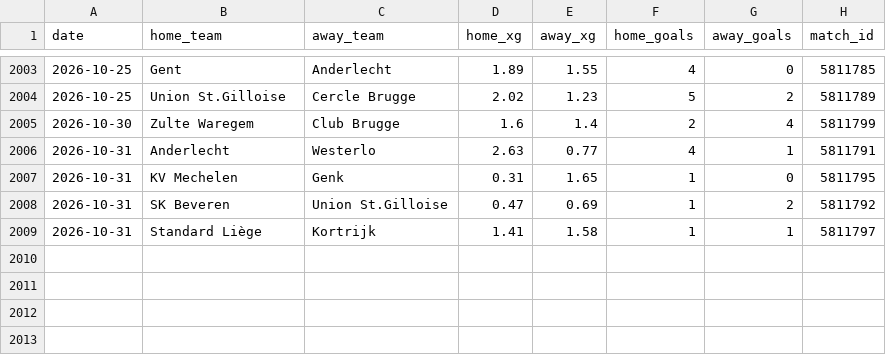
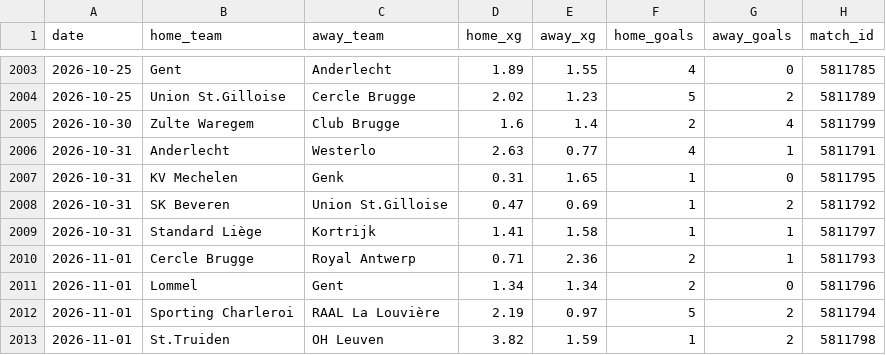
Before and after one commit to AVanneste/sports-analytics-platform, a CSV file: Football/data/raw/xg/Belgium.csv, drawn as a sheet; only a part is shown, gaps mark what is left out; the diff names each change by its address in the sheet, - before the commit and + after, or states it on an @@ line.

```diff
--- a/Football/data/raw/xg/Belgium.csv
+++ b/Football/data/raw/xg/Belgium.csv
+row 2010: 2026-11-01 | Cercle Brugge | Royal Antwerp | 0.71 | 2.36 | 2 | 1 | 5811793
+row 2011: 2026-11-01 | Lommel | Gent | 1.34 | 1.34 | 2 | 0 | 5811796
+row 2012: 2026-11-01 | Sporting Charleroi | RAAL La Louvière | 2.19 | 0.97 | 5 | 2 | 5811794
+row 2013: 2026-11-01 | St.Truiden | OH Leuven | 3.82 | 1.59 | 1 | 2 | 5811798
```
Also changed, not shown: Football/data/raw/xg/Eredivisie.csv, Football/data/raw/xg/PrimeiraLiga.csv, 40 other files.
